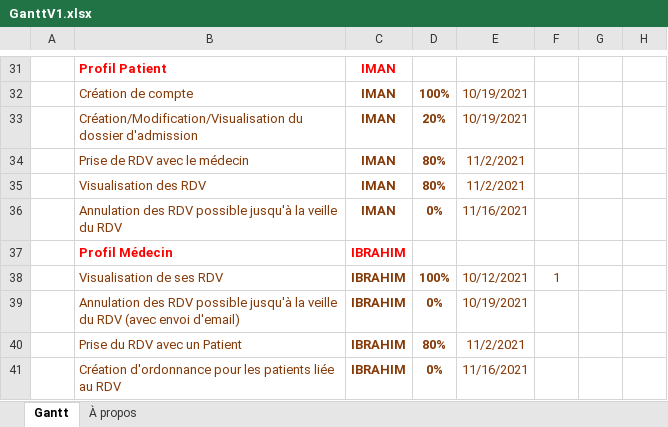
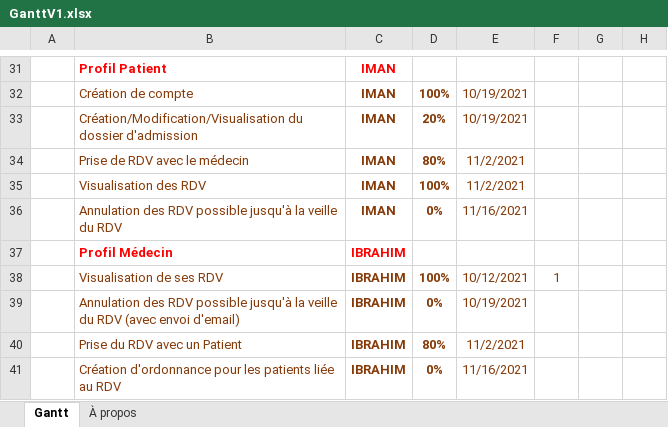
Before and after one commit to QuentinLign/projet_hsp, an Excel workbook: Tableau et diagramme/GanttV1.xlsx, sheet Gantt, drawn as a sheet; only a part is shown, gaps mark what is left out; values as stored, in another font and other column widths than the file's, no borders; charts and pictures and conditional formats and table styles not drawn; the diff names each change by its address in the sheet, - before the commit and + after, or states it on an @@ line.

Commit message:
GANTT A JOUR

```diff
--- a/Tableau et diagramme/GanttV1.xlsx (sheet Gantt)
+++ b/Tableau et diagramme/GanttV1.xlsx (sheet Gantt)
-D35: 80%
+D35: 100%
```
